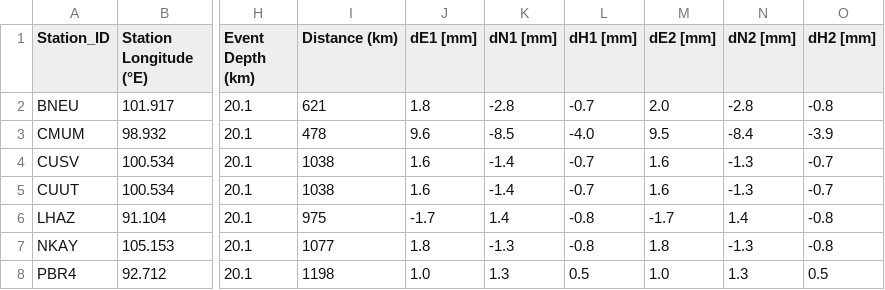
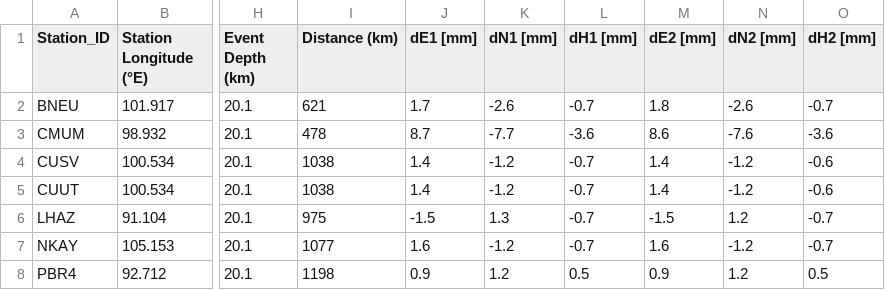
Before and after one commit to bvb000/DiplomaThesis, a CSV file: IGSverify/Myanmar_M7.7_2025-03-28 062054.csv, drawn as a sheet; only a part is shown, gaps mark what is left out; the diff covers the shown part only; the diff names each change by its address in the sheet, - before the commit and + after, or states it on an @@ line.

```diff
--- a/IGSverify/Myanmar_M7.7_2025-03-28 062054.csv
+++ b/IGSverify/Myanmar_M7.7_2025-03-28 062054.csv
-J2 (dE1 [mm]): 1.8
+J2 (dE1 [mm]): 1.7
-K2 (dN1 [mm]): -2.8
+K2 (dN1 [mm]): -2.6
-M2 (dE2 [mm]): 2.0
+M2 (dE2 [mm]): 1.8
-N2 (dN2 [mm]): -2.8
+N2 (dN2 [mm]): -2.6
-O2 (dH2 [mm]): -0.8
+O2 (dH2 [mm]): -0.7
-J3 (dE1 [mm]): 9.6
+J3 (dE1 [mm]): 8.7
-K3 (dN1 [mm]): -8.5
+K3 (dN1 [mm]): -7.7
-L3 (dH1 [mm]): -4.0
+L3 (dH1 [mm]): -3.6
-M3 (dE2 [mm]): 9.5
+M3 (dE2 [mm]): 8.6
-N3 (dN2 [mm]): -8.4
+N3 (dN2 [mm]): -7.6
-O3 (dH2 [mm]): -3.9
+O3 (dH2 [mm]): -3.6
-J4:J5 (dE1 [mm]): 1.6
+J4:J5 (dE1 [mm]): 1.4
-K4:K5 (dN1 [mm]): -1.4
+K4:K5 (dN1 [mm]): -1.2
-M4:M5 (dE2 [mm]): 1.6
+M4:M5 (dE2 [mm]): 1.4
-N4:N5 (dN2 [mm]): -1.3
+N4:N5 (dN2 [mm]): -1.2
-O4:O5 (dH2 [mm]): -0.7
+O4:O5 (dH2 [mm]): -0.6
-J6 (dE1 [mm]): -1.7
+J6 (dE1 [mm]): -1.5
-K6 (dN1 [mm]): 1.4
+K6 (dN1 [mm]): 1.3
-L6:L7 (dH1 [mm]): -0.8
+L6:L7 (dH1 [mm]): -0.7
-M6 (dE2 [mm]): -1.7
+M6 (dE2 [mm]): -1.5
-N6 (dN2 [mm]): 1.4
+N6 (dN2 [mm]): 1.2
-O6:O7 (dH2 [mm]): -0.8
+O6:O7 (dH2 [mm]): -0.7
-J7 (dE1 [mm]): 1.8
+J7 (dE1 [mm]): 1.6
-K7 (dN1 [mm]): -1.3
+K7 (dN1 [mm]): -1.2
-M7 (dE2 [mm]): 1.8
+M7 (dE2 [mm]): 1.6
-N7 (dN2 [mm]): -1.3
+N7 (dN2 [mm]): -1.2
-J8 (dE1 [mm]): 1.0
+J8 (dE1 [mm]): 0.9
-K8 (dN1 [mm]): 1.3
+K8 (dN1 [mm]): 1.2
-M8 (dE2 [mm]): 1.0
+M8 (dE2 [mm]): 0.9
-N8 (dN2 [mm]): 1.3
+N8 (dN2 [mm]): 1.2
```
Also changed, not shown: 12 edited cells elsewhere in this file, IGSverify/DrakePassage_M7.5_2025-05-02 125826.csv, IGSverify/Honduras_M7.6_2025-02-08 232314.csv, 4 other files.
